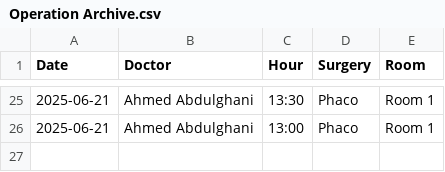
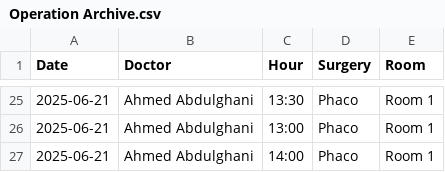
Before and after one commit to ParezDzay/Global, a CSV file: Operation Archive.csv, drawn as a sheet; only a part is shown, gaps mark what is left out.

Commit message:
Update Operation Archive via app

```diff
--- a/Operation Archive.csv
+++ b/Operation Archive.csv
@@ -26 +26,2 @@ Date,Doctor,Hour,Surgery,Room
 2025-06-21,Ahmed Abdulghani,13:00,Phaco,Room 1
+2025-06-21,Ahmed Abdulghani,14:00,Phaco,Room 1
```
